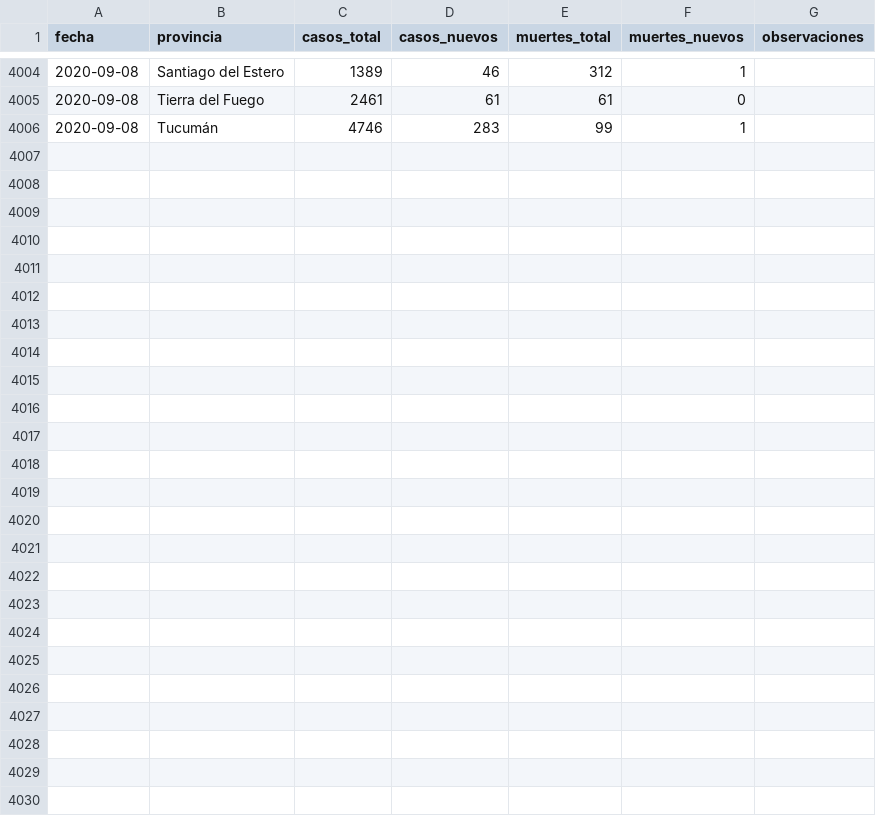
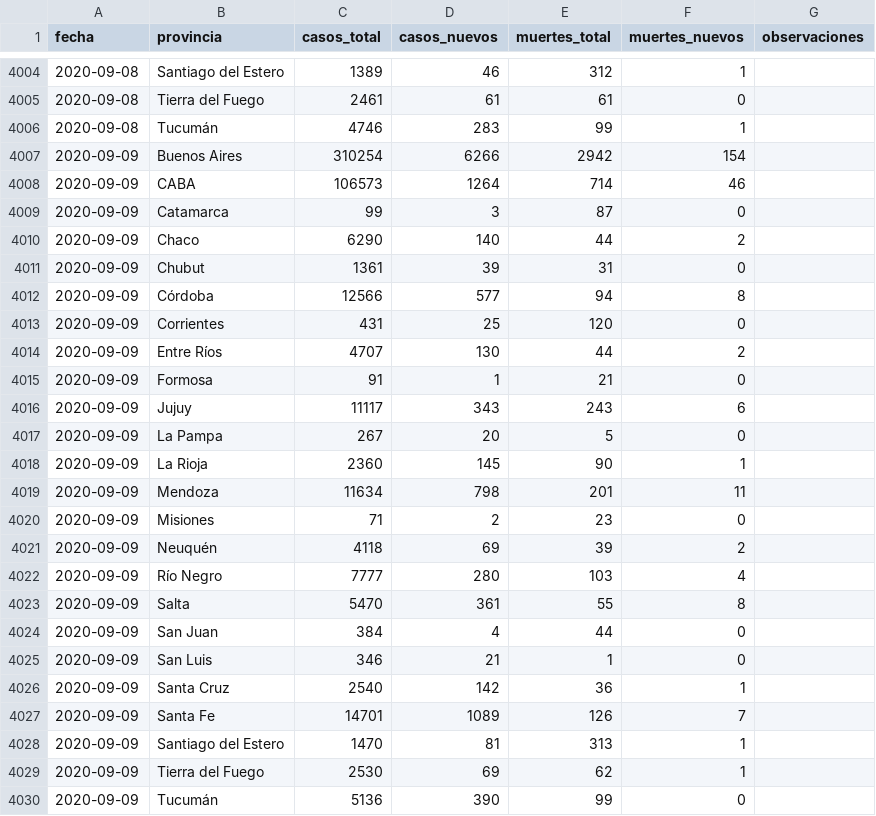
Before and after one commit to lucia15/Database-Covid19-Argentina, a CSV file: Argentina-covid19-por-provincia.csv, drawn as a sheet; only a part is shown, gaps mark what is left out; the diff names each change by its address in the sheet, - before the commit and + after, or states it on an @@ line.

```diff
--- a/Argentina-covid19-por-provincia.csv
+++ b/Argentina-covid19-por-provincia.csv
+row 4007: 2020-09-09 | Buenos Aires | 310254 | 6266 | 2942 | 154
+row 4008: 2020-09-09 | CABA | 106573 | 1264 | 714 | 46
+row 4009: 2020-09-09 | Catamarca | 99 | 3 | 87 | 0
+row 4010: 2020-09-09 | Chaco | 6290 | 140 | 44 | 2
+row 4011: 2020-09-09 | Chubut | 1361 | 39 | 31 | 0
+row 4012: 2020-09-09 | Córdoba | 12566 | 577 | 94 | 8
+row 4013: 2020-09-09 | Corrientes | 431 | 25 | 120 | 0
+row 4014: 2020-09-09 | Entre Ríos | 4707 | 130 | 44 | 2
+row 4015: 2020-09-09 | Formosa | 91 | 1 | 21 | 0
+row 4016: 2020-09-09 | Jujuy | 11117 | 343 | 243 | 6
+row 4017: 2020-09-09 | La Pampa | 267 | 20 | 5 | 0
+row 4018: 2020-09-09 | La Rioja | 2360 | 145 | 90 | 1
+row 4019: 2020-09-09 | Mendoza | 11634 | 798 | 201 | 11
+row 4020: 2020-09-09 | Misiones | 71 | 2 | 23 | 0
+row 4021: 2020-09-09 | Neuquén | 4118 | 69 | 39 | 2
+row 4022: 2020-09-09 | Río Negro | 7777 | 280 | 103 | 4
+row 4023: 2020-09-09 | Salta | 5470 | 361 | 55 | 8
+row 4024: 2020-09-09 | San Juan | 384 | 4 | 44 | 0
+row 4025: 2020-09-09 | San Luis | 346 | 21 | 1 | 0
+row 4026: 2020-09-09 | Santa Cruz | 2540 | 142 | 36 | 1
+row 4027: 2020-09-09 | Santa Fe | 14701 | 1089 | 126 | 7
+row 4028: 2020-09-09 | Santiago del Estero | 1470 | 81 | 313 | 1
+row 4029: 2020-09-09 | Tierra del Fuego | 2530 | 69 | 62 | 1
+row 4030: 2020-09-09 | Tucumán | 5136 | 390 | 99 | 0
```
Also changed, not shown: Argentina-covid19.csv, 1 other file.
